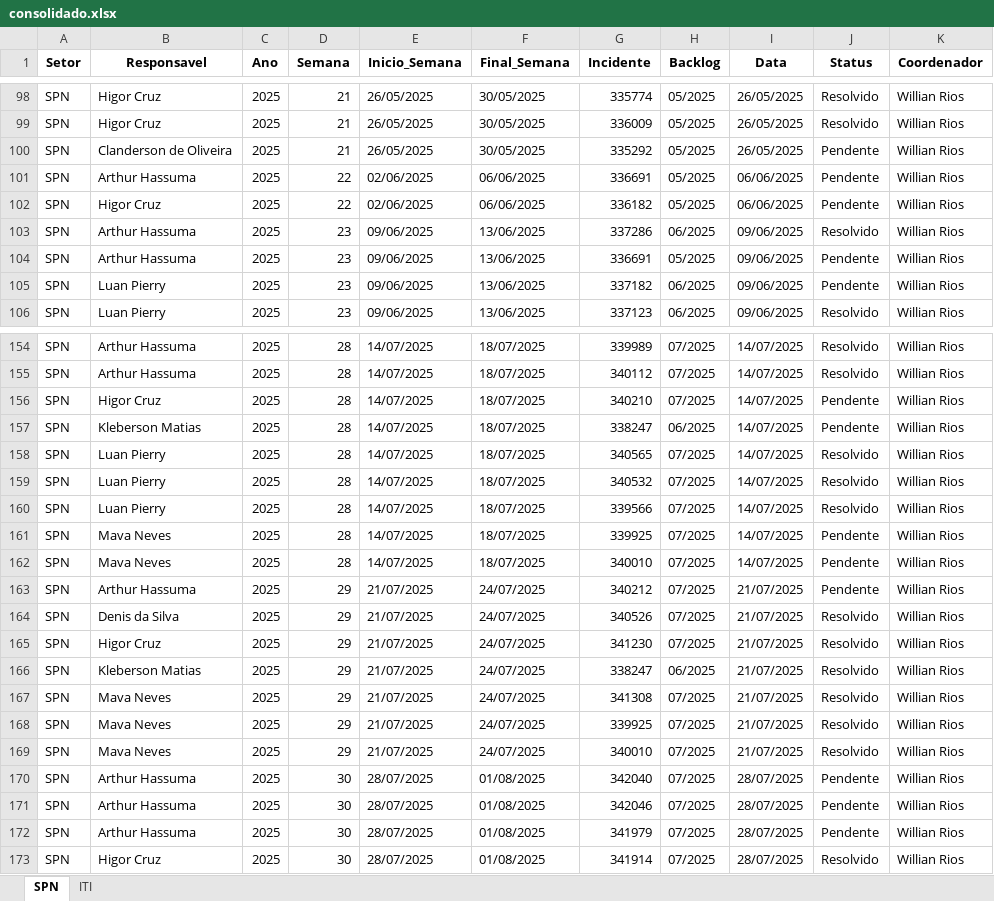
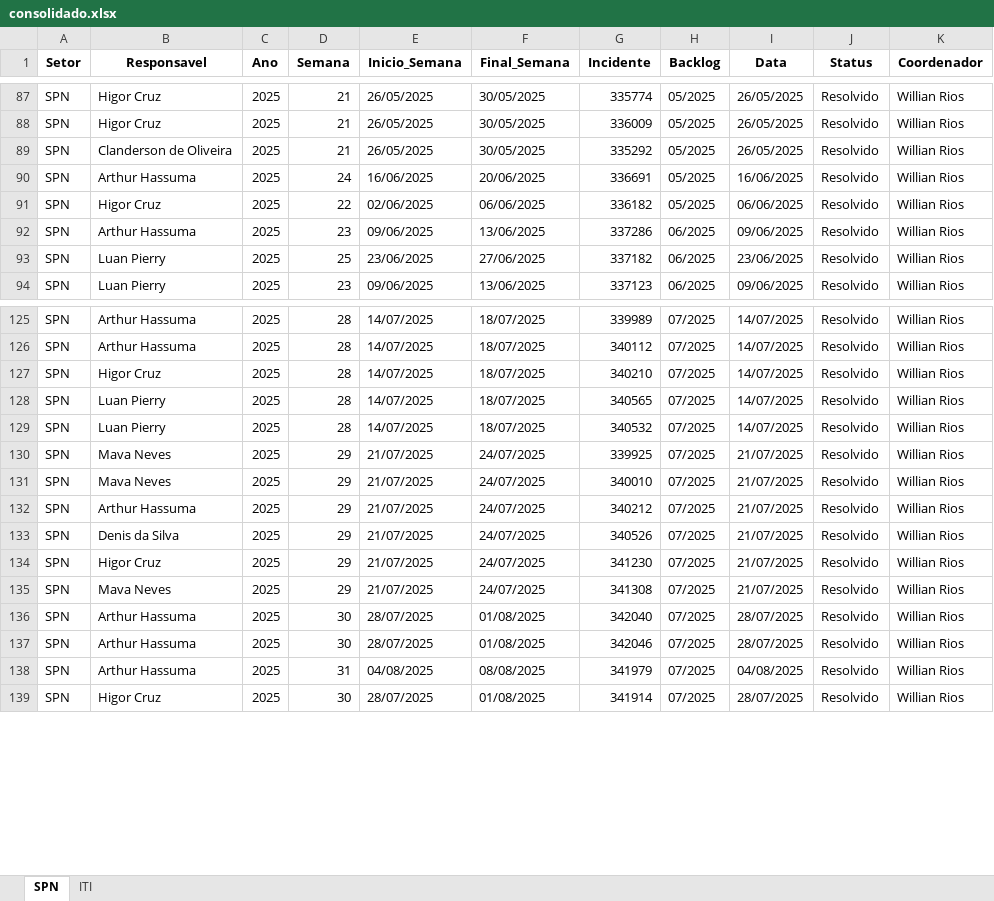
Before and after one commit to GeekFrancisco/Franciscodatais, an Excel workbook: Base/consolidado.xlsx, sheet SPN, drawn as a sheet; only a part is shown, gaps mark what is left out; values as stored, in another font and other column widths than the file's, no borders; removed rows and columns are numbered as before the commit, all else as after; the diff covers the shown part only; the diff names each change by its address in the sheet, - before the commit and + after, or states it on an @@ line.

```diff
--- a/Base/consolidado.xlsx (sheet SPN)
+++ b/Base/consolidado.xlsx (sheet SPN)
-J89:J91 (Status): Pendente
+J89:J91 (Status): Resolvido
-D90 (Semana): 22
+D90 (Semana): 24
-E90 (Inicio_Semana): 02/06/2025
+E90 (Inicio_Semana): 16/06/2025
-F90 (Final_Semana): 06/06/2025
+F90 (Final_Semana): 20/06/2025
-I90 (Data): 06/06/2025
+I90 (Data): 16/06/2025
-row 104: SPN | Arthur Hassuma | 2025 | 23 | 09/06/2025 | 13/06/2025 | 336691 | 05/2025 | 09/06/2025 | Pendente | Willian Rios
-D93 (Semana): 23
+D93 (Semana): 25
-E93 (Inicio_Semana): 09/06/2025
+E93 (Inicio_Semana): 23/06/2025
-F93 (Final_Semana): 13/06/2025
+F93 (Final_Semana): 27/06/2025
-I93 (Data): 09/06/2025
+I93 (Data): 23/06/2025
-J93 (Status): Pendente
+J93 (Status): Resolvido
-J127 (Status): Pendente
+J127 (Status): Resolvido
-row 157: SPN | Kleberson Matias | 2025 | 28 | 14/07/2025 | 18/07/2025 | 338247 | 06/2025 | 14/07/2025 | Pendente | Willian Rios
-row 160: SPN | Luan Pierry | 2025 | 28 | 14/07/2025 | 18/07/2025 | 339566 | 07/2025 | 14/07/2025 | Resolvido | Willian Rios
-D130:D131 (Semana): 28
+D130:D131 (Semana): 29
-E130:E131 (Inicio_Semana): 14/07/2025
+E130:E131 (Inicio_Semana): 21/07/2025
-F130:F131 (Final_Semana): 18/07/2025
+F130:F131 (Final_Semana): 24/07/2025
-I130:I131 (Data): 14/07/2025
+I130:I131 (Data): 21/07/2025
-J130:J132 (Status): Pendente
+J130:J132 (Status): Resolvido
-row 166: SPN | Kleberson Matias | 2025 | 29 | 21/07/2025 | 24/07/2025 | 338247 | 06/2025 | 21/07/2025 | Resolvido | Willian Rios
-row 168: SPN | Mava Neves | 2025 | 29 | 21/07/2025 | 24/07/2025 | 339925 | 07/2025 | 21/07/2025 | Resolvido | Willian Rios
-row 169: SPN | Mava Neves | 2025 | 29 | 21/07/2025 | 24/07/2025 | 340010 | 07/2025 | 21/07/2025 | Resolvido | Willian Rios
-J136:J138 (Status): Pendente
+J136:J138 (Status): Resolvido
-D138 (Semana): 30
+D138 (Semana): 31
-E138 (Inicio_Semana): 28/07/2025
+E138 (Inicio_Semana): 04/08/2025
-F138 (Final_Semana): 01/08/2025
+F138 (Final_Semana): 08/08/2025
-I138 (Data): 28/07/2025
+I138 (Data): 04/08/2025
```
Also changed, not shown: 2 added rows, 37 removed rows and 133 edited cells elsewhere in this sheet, sheet ITI, 1 other file.
